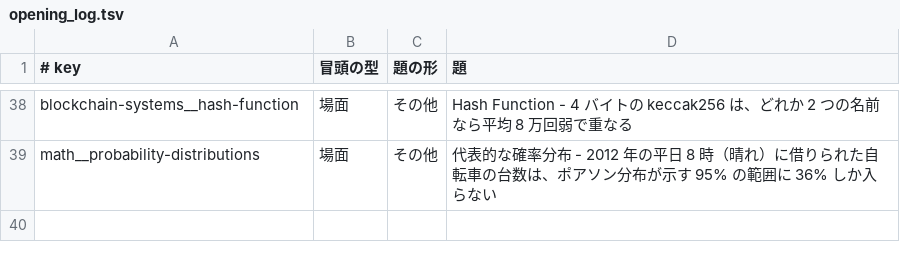
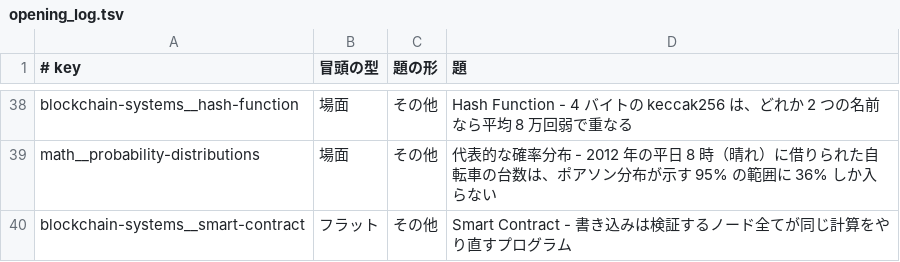
Before and after one commit to nao1215/debimate, a TSV file: notes-quality/opening_log.tsv, drawn as a sheet; only a part is shown, gaps mark what is left out.

```diff
--- a/notes-quality/opening_log.tsv
+++ b/notes-quality/opening_log.tsv
@@ -39 +39,2 @@ blockchain-systems__hash-function	場面	その他	Hash Function - 4 バイト
 math__probability-distributions	場面	その他	代表的な確率分布 - 2012 年の平日 8 時（晴れ）に借りられた自転車の台数は、ポアソン分布が示す 95% の範囲に 36% しか入らない
+blockchain-systems__smart-contract	フラット	その他	Smart Contract - 書き込みは検証するノード全てが同じ計算をやり直すプログラム
```
Also changed, not shown: 24 other files.
